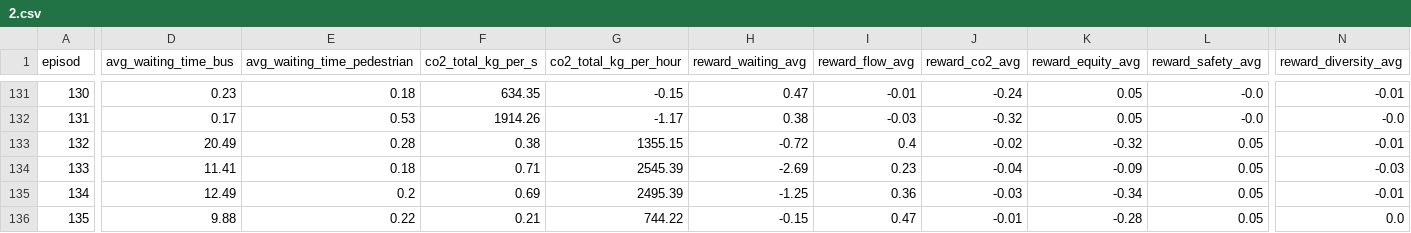
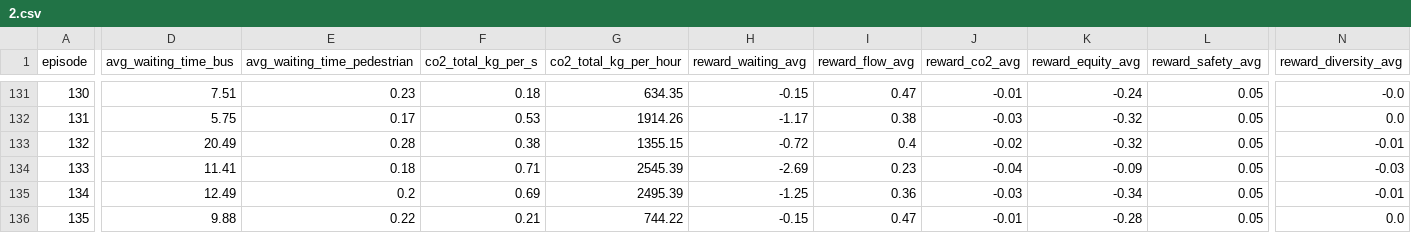
Before and after one commit to Chaklader/SignalSyncPro, a CSV file: logs/2.csv, drawn as a sheet; only a part is shown, gaps mark what is left out; the diff covers the shown part only; the diff names each change by its address in the sheet, - before the commit and + after, or states it on an @@ line.

```diff
--- a/logs/2.csv
+++ b/logs/2.csv
-A1: episod
+A1: episode
-D131 (avg_waiting_time_bus): 0.23
+D131 (avg_waiting_time_bus): 7.51
-E131 (avg_waiting_time_pedestrian): 0.18
+E131 (avg_waiting_time_pedestrian): 0.23
-F131 (co2_total_kg_per_s): 634.35
+F131 (co2_total_kg_per_s): 0.18
-G131 (co2_total_kg_per_hour): -0.15
+G131 (co2_total_kg_per_hour): 634.35
-H131 (reward_waiting_avg): 0.47
+H131 (reward_waiting_avg): -0.15
-I131 (reward_flow_avg): -0.01
+I131 (reward_flow_avg): 0.47
-J131 (reward_co2_avg): -0.24
+J131 (reward_co2_avg): -0.01
-K131 (reward_equity_avg): 0.05
+K131 (reward_equity_avg): -0.24
-L131:L132 (reward_safety_avg): -0.0
+L131:L132 (reward_safety_avg): 0.05
-N131 (reward_diversity_avg): -0.01
+N131 (reward_diversity_avg): -0.0
-D132 (avg_waiting_time_bus): 0.17
+D132 (avg_waiting_time_bus): 5.75
-E132 (avg_waiting_time_pedestrian): 0.53
+E132 (avg_waiting_time_pedestrian): 0.17
-F132 (co2_total_kg_per_s): 1914.26
+F132 (co2_total_kg_per_s): 0.53
-G132 (co2_total_kg_per_hour): -1.17
+G132 (co2_total_kg_per_hour): 1914.26
-H132 (reward_waiting_avg): 0.38
+H132 (reward_waiting_avg): -1.17
-I132 (reward_flow_avg): -0.03
+I132 (reward_flow_avg): 0.38
-J132 (reward_co2_avg): -0.32
+J132 (reward_co2_avg): -0.03
-K132 (reward_equity_avg): 0.05
+K132 (reward_equity_avg): -0.32
-N132 (reward_diversity_avg): -0.0
+N132 (reward_diversity_avg): 0.0
```
Also changed, not shown: 99 edited cells elsewhere in this file.
